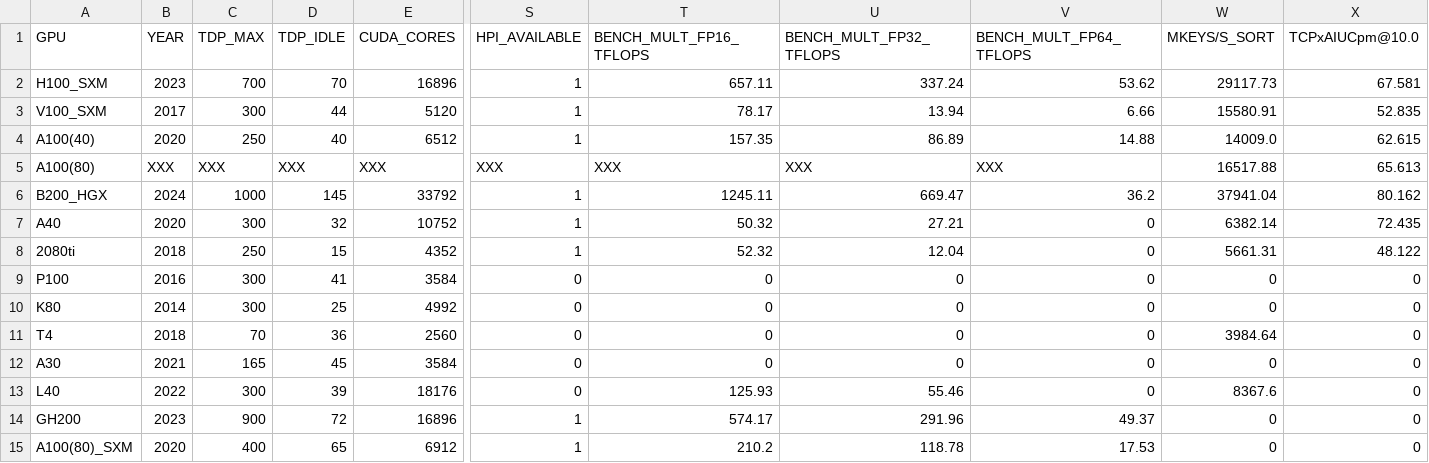
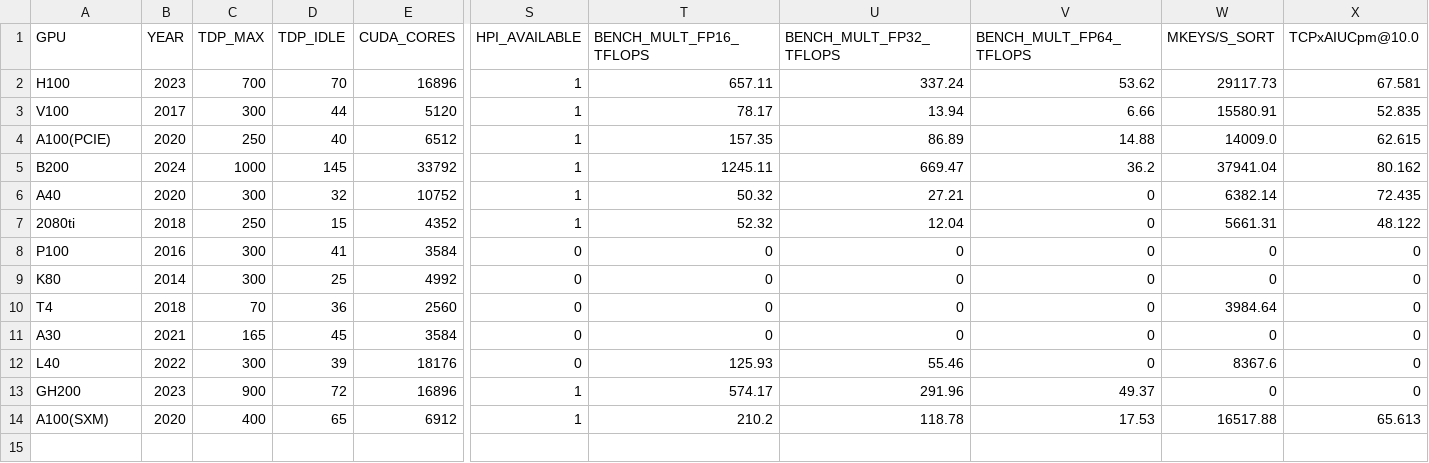
Before and after one commit to hpides/gpu-lifecycle-analysis, a CSV file: GPU_DATA.csv, drawn as a sheet; only a part is shown, gaps mark what is left out; removed rows and columns are numbered as before the commit, all else as after; rows hold the shown columns only; the diff names each change by its address in the sheet, - before the commit and + after, or states it on an @@ line.

Commit message:
shorten GPU names

```diff
--- a/GPU_DATA.csv
+++ b/GPU_DATA.csv
-A2 (GPU): H100_SXM
+A2 (GPU): H100
-A3 (GPU): V100_SXM
+A3 (GPU): V100
-A4 (GPU): A100(40)
+A4 (GPU): A100(PCIE)
-row 5: A100(80) | XXX | XXX | XXX | XXX | XXX | XXX | XXX | XXX | 16517.88 | 65.613
-A5 (GPU): B200_HGX
+A5 (GPU): B200
-A14 (GPU): A100(80)_SXM
+A14 (GPU): A100(SXM)
-W14 (MKEYS/S_SORT): 0
+W14 (MKEYS/S_SORT): 16517.88
-X14 (TCPxAIUCpm@10.0): 0
+X14 (TCPxAIUCpm@10.0): 65.613
```
